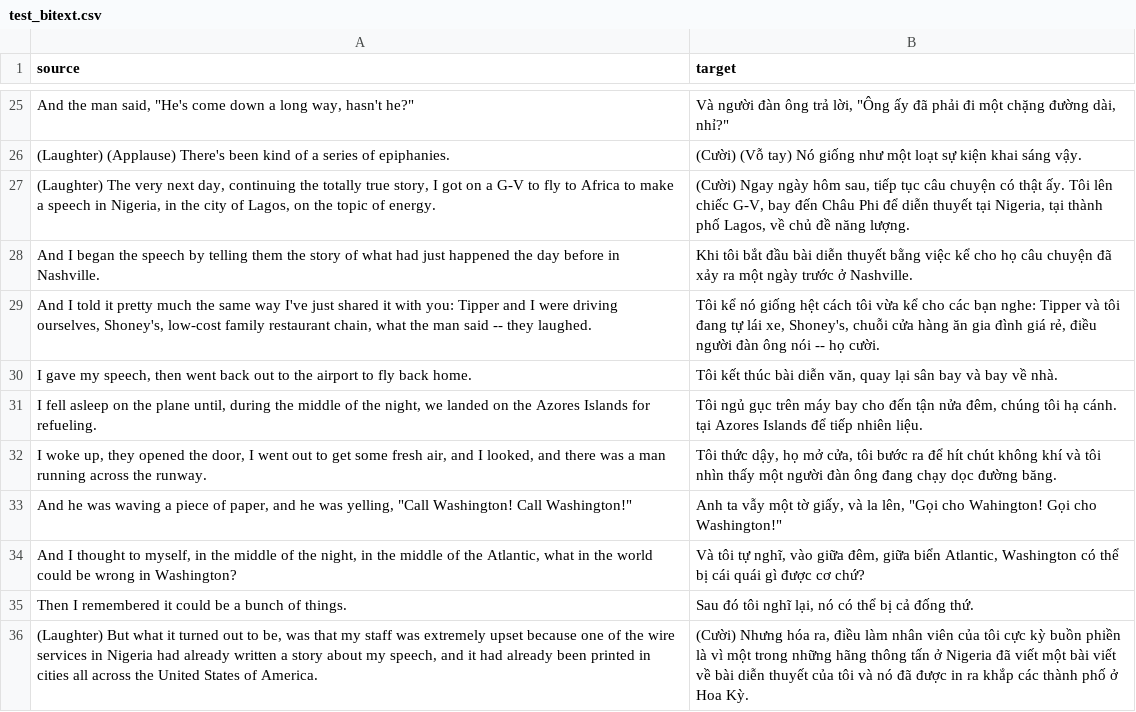
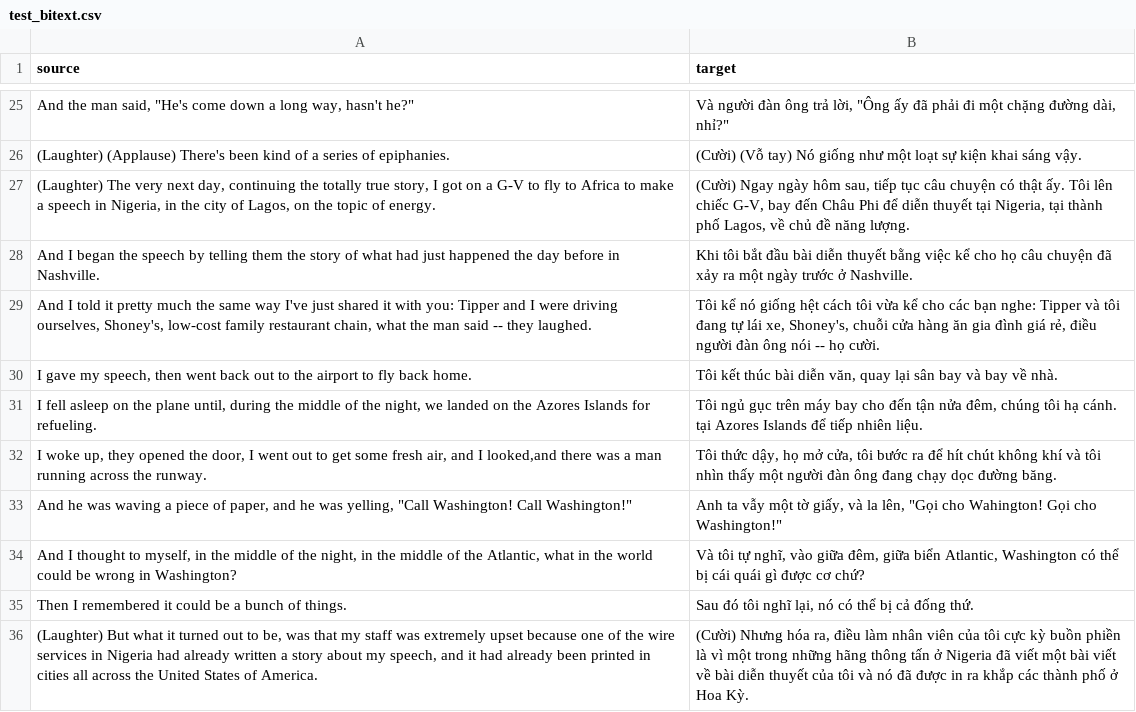
Before and after one commit to sitrongtrang/LRL-IR, a CSV file: test_bitext.csv, drawn as a sheet; only a part is shown, gaps mark what is left out.

Commit message:
test with pyvncorenlp

```diff
--- a/test_bitext.csv
+++ b/test_bitext.csv
@@ -31,3 +31,3 @@ And I began the speech by telling them the story of what had just happened the d
 "I fell asleep on the plane until, during the middle of the night, we landed on the Azores Islands for refueling.","Tôi ngủ gục trên máy bay cho đến tận nửa đêm, chúng tôi hạ cánh. tại Azores Islands để tiếp nhiên liệu."
-"I woke up, they opened the door, I went out to get some fresh air, and I looked, and there was a man running across the runway.","Tôi thức dậy, họ mở cửa, tôi bước ra để hít chút không khí và tôi nhìn thấy một người đàn ông đang chạy dọc đường băng."
+"I woke up, they opened the door, I went out to get some fresh air, and I looked,and there was a man running across the runway.","Tôi thức dậy, họ mở cửa, tôi bước ra để hít chút không khí và tôi nhìn thấy một người đàn ông đang chạy dọc đường băng."
 "And he was waving a piece of paper, and he was yelling, ""Call Washington! Call Washington!""","Anh ta vẫy một tờ giấy, và la lên, ""Gọi cho Wahington! Gọi cho Washington!"""
```
Also changed, not shown: 3 other files.
